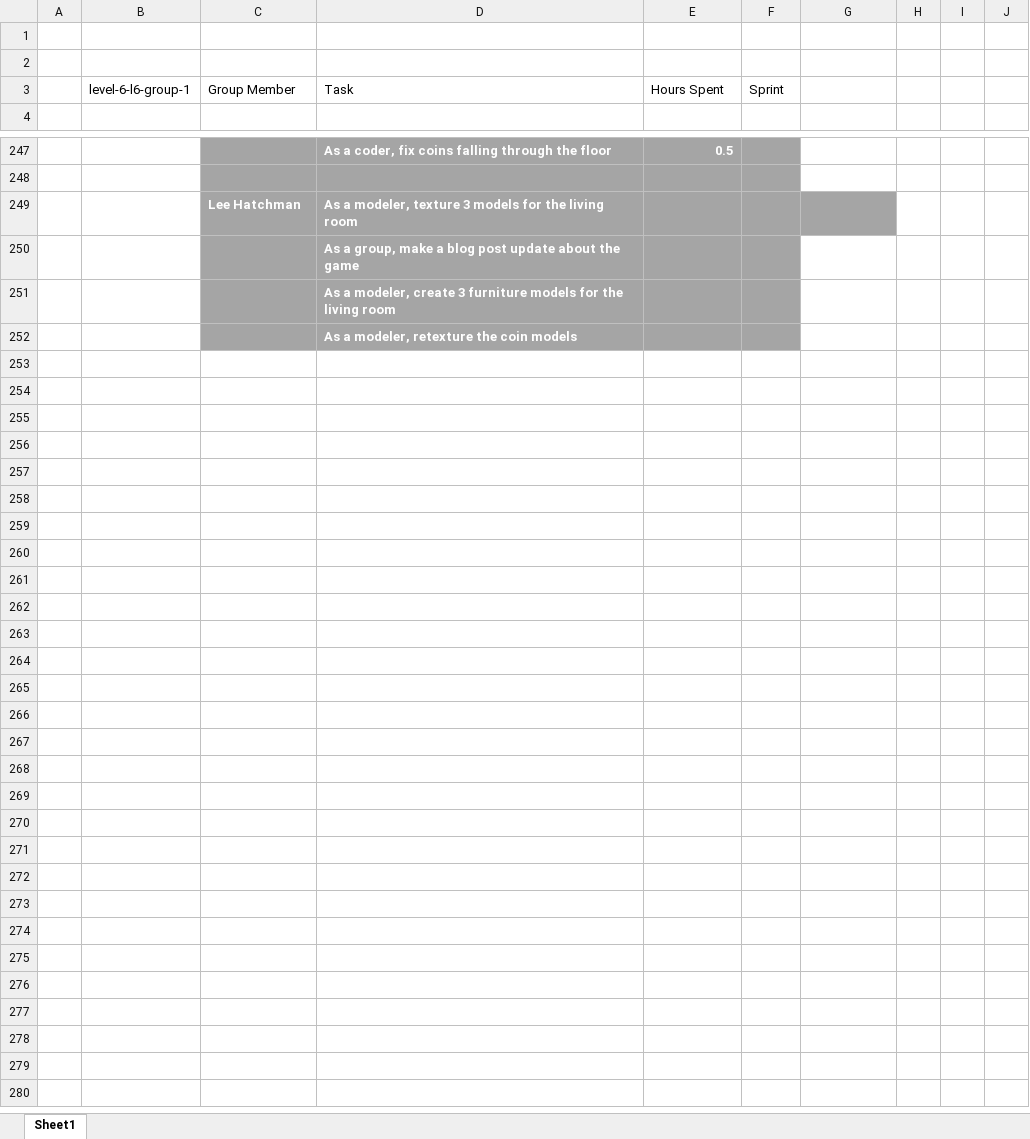
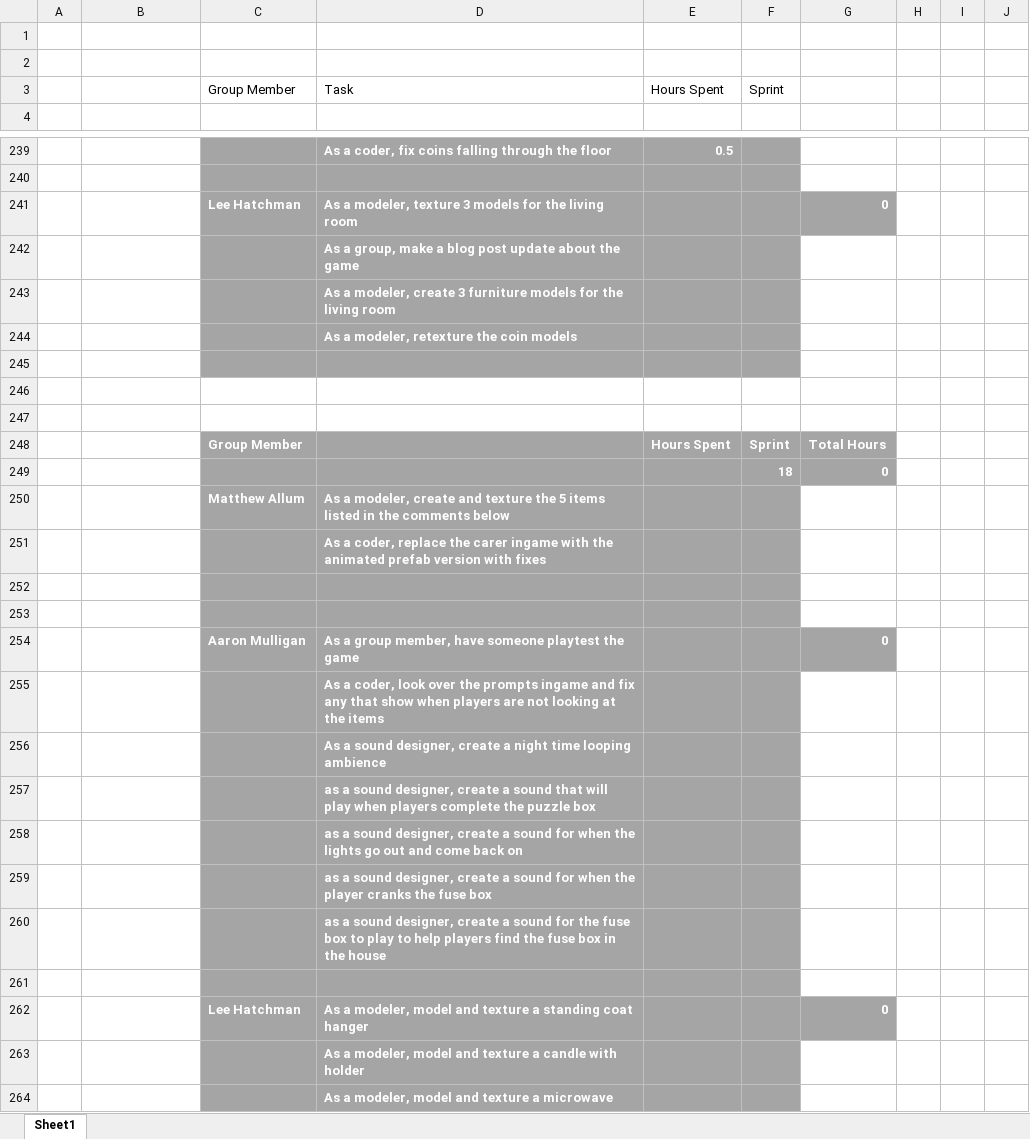
Before and after one commit to UoSGamesGroups/level-6-l6-group-1, an Excel workbook: Meeting Minutes/SprintHours.xlsx, sheet Sheet1, drawn as a sheet; only a part is shown, gaps mark what is left out; values as stored, in another font and other column widths than the file's, no borders; addresses are those after the commit; the diff covers the shown part only; the diff names each change by its address in the sheet, - before the commit and + after, or states it on an @@ line.

Commit message:
-Added to meeting minutes -Updated sprint hours to include this weeks tasks

```diff
--- a/Meeting Minutes/SprintHours.xlsx (sheet Sheet1)
+++ b/Meeting Minutes/SprintHours.xlsx (sheet Sheet1)
-B3: level-6-l6-group-1
+B3: (empty)
-G241: (empty)
+G241: 0
+row 245: (empty)
+row 246: (empty)
+row 247: (empty)
+row 248:  |  | Group Member |  | Hours Spent | Sprint | Total Hours
+row 249:  |  |  |  |  | 18 | 0
+row 250:  |  | Matthew Allum | As a modeler, create and texture the 5 items listed in the comments below
+row 251:  |  |  | As a coder, replace the carer ingame with the animated prefab version with fixes
+row 252: (empty)
+row 253: (empty)
+row 254:  |  | Aaron Mulligan | As a group member, have someone playtest the game |  |  | 0
+row 255:  |  |  | As a coder, look over the prompts ingame and fix any that show when players are not looking at the items
+row 256:  |  |  | As a sound designer, create a night time looping ambience
+row 257:  |  |  | as a sound designer, create a sound that will play when players complete the puzzle box
+row 258:  |  |  | as a sound designer, create a sound for when the lights go out and come back on
+row 259:  |  |  | as a sound designer, create a sound for when the player cranks the fuse box
+row 260:  |  |  | as a sound designer, create a sound for the fuse box to play to help players find the fuse box in the house
+row 261: (empty)
+row 262:  |  | Lee Hatchman | As a modeler, model and texture a standing coat hanger |  |  | 0
+row 263:  |  |  | As a modeler, model and texture a candle with holder
+row 264:  |  |  | As a modeler, model and texture a microwave
```
Also changed, not shown: 8 removed rows, 4 edited cells and cell formats elsewhere in this sheet, formulas that keep their value, 1 other file.
